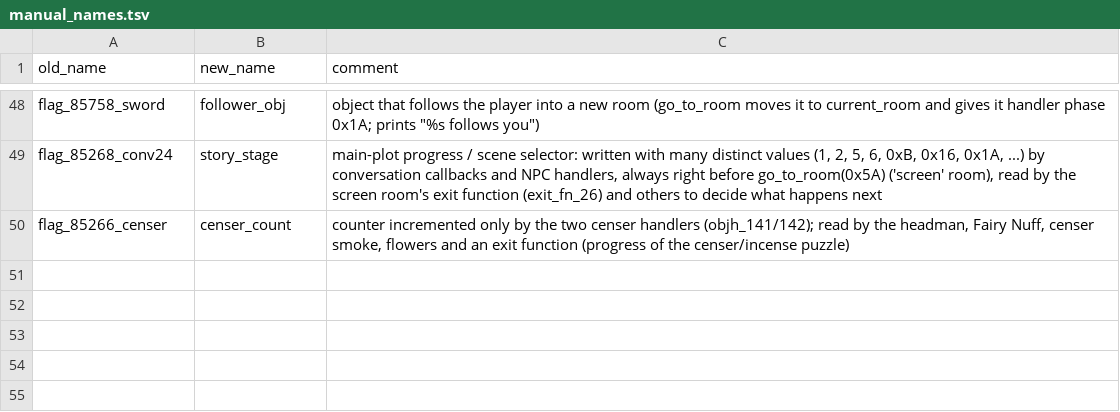
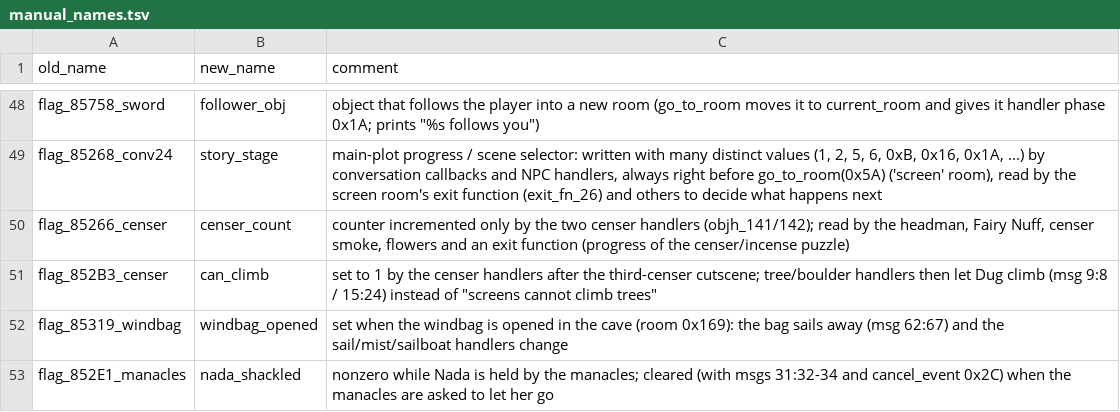
Before and after one commit to dreammaster/reverse-engineering-notes, a TSV file: xanth/reversing/analysis/manual_names.tsv, drawn as a sheet; only a part is shown, gaps mark what is left out.

```diff
--- a/xanth/reversing/analysis/manual_names.tsv
+++ b/xanth/reversing/analysis/manual_names.tsv
@@ -50 +50,4 @@ flag_85268_conv24	story_stage	main-plot progress / scene selector: written with
 flag_85266_censer	censer_count	counter incremented only by the two censer handlers (objh_141/142); read by the headman, Fairy Nuff, censer smoke, flowers and an exit function (progress of the censer/incense puzzle)
+flag_852B3_censer	can_climb	set to 1 by the censer handlers after the third-censer cutscene; tree/boulder handlers then let Dug climb (msg 9:8 / 15:24) instead of "screens cannot climb trees"
+flag_85319_windbag	windbag_opened	set when the windbag is opened in the cave (room 0x169): the bag sails away (msg 62:67) and the sail/mist/sailboat handlers change
+flag_852E1_manacles	nada_shackled	nonzero while Nada is held by the manacles; cleared (with msgs 31:32-34 and cancel_event 0x2C) when the manacles are asked to let her go
```
Also changed, not shown: xanth/reversing/analysis/xanth_flags.tsv, xanth/reversing/analysis/xanth_save_regions.tsv, 1 other file.
